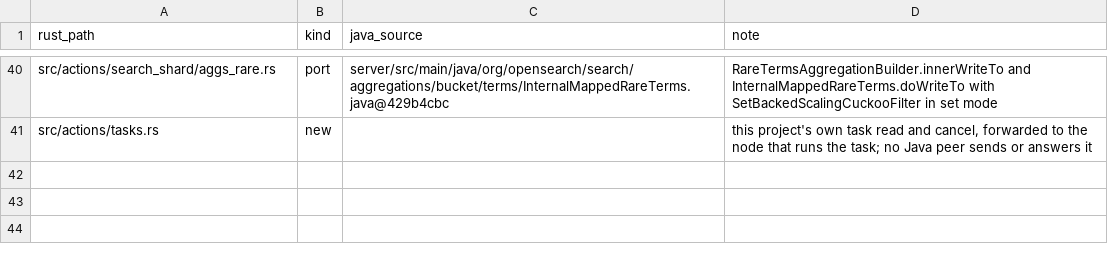
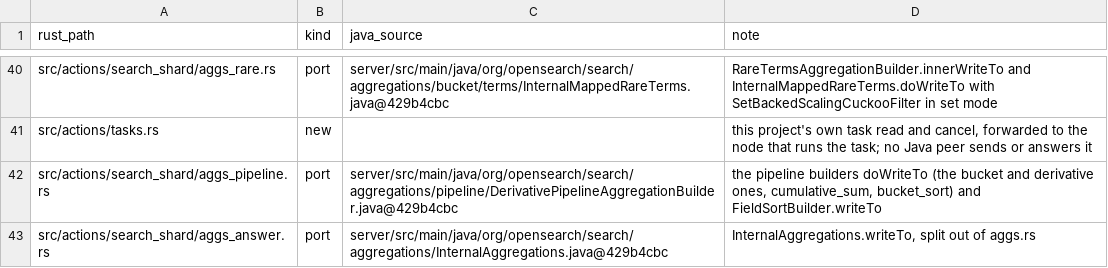
Before and after one commit to huyz0/opensearch-serverless, a TSV file: crates/transport/port-map.tsv, drawn as a sheet; only a part is shown, gaps mark what is left out; the diff names each change by its address in the sheet, - before the commit and + after, or states it on an @@ line.

Commit message:
feat(transport): read pipeline aggregations on a forwarded shard search (#882)
Spec: docs/specs/forwarded-pipeline-aggs/SPEC.md

```diff
--- a/crates/transport/port-map.tsv
+++ b/crates/transport/port-map.tsv
+row 42: src/actions/search_shard/aggs_pipeline.rs | port | server/src/main/java/org/opensearch/search/aggregations/pipeline/DerivativePipelineAggregationBuilder.java@429b4cbc | the pipeline builders doWriteTo (the bucket and derivative ones, cumulative_sum, bucket_sort) and FieldSortBuilder.writeTo
+row 43: src/actions/search_shard/aggs_answer.rs | port | server/src/main/java/org/opensearch/search/aggregations/InternalAggregations.java@429b4cbc | InternalAggregations.writeTo, split out of aggs.rs
```
Also changed, not shown: crates/node/port-map.tsv, 14 other files.
